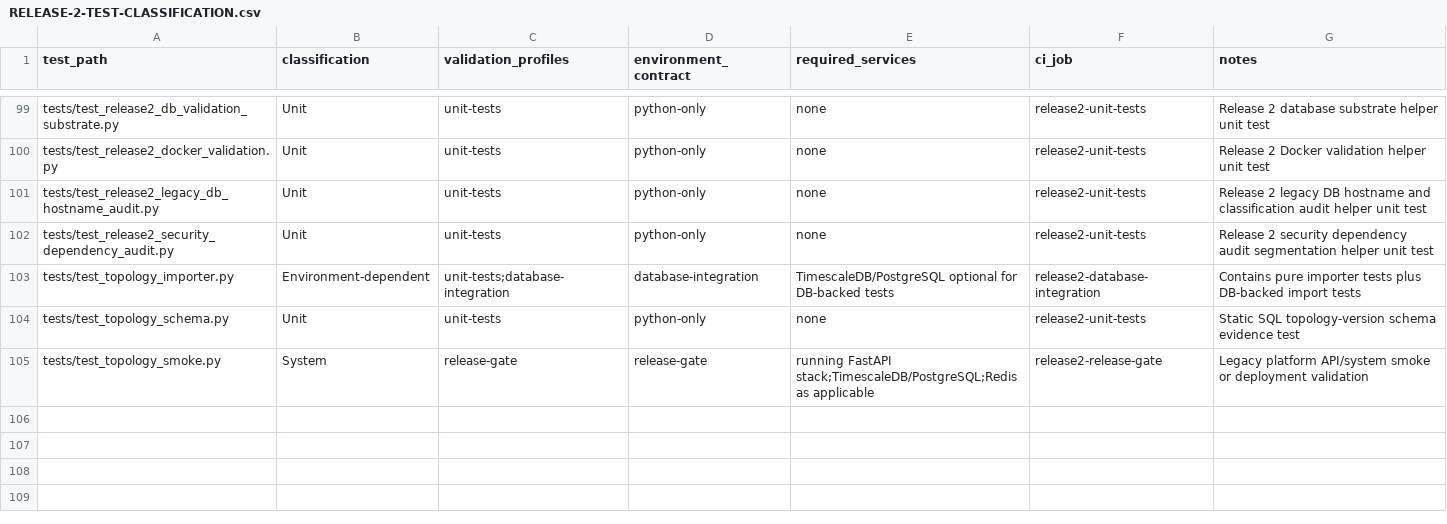
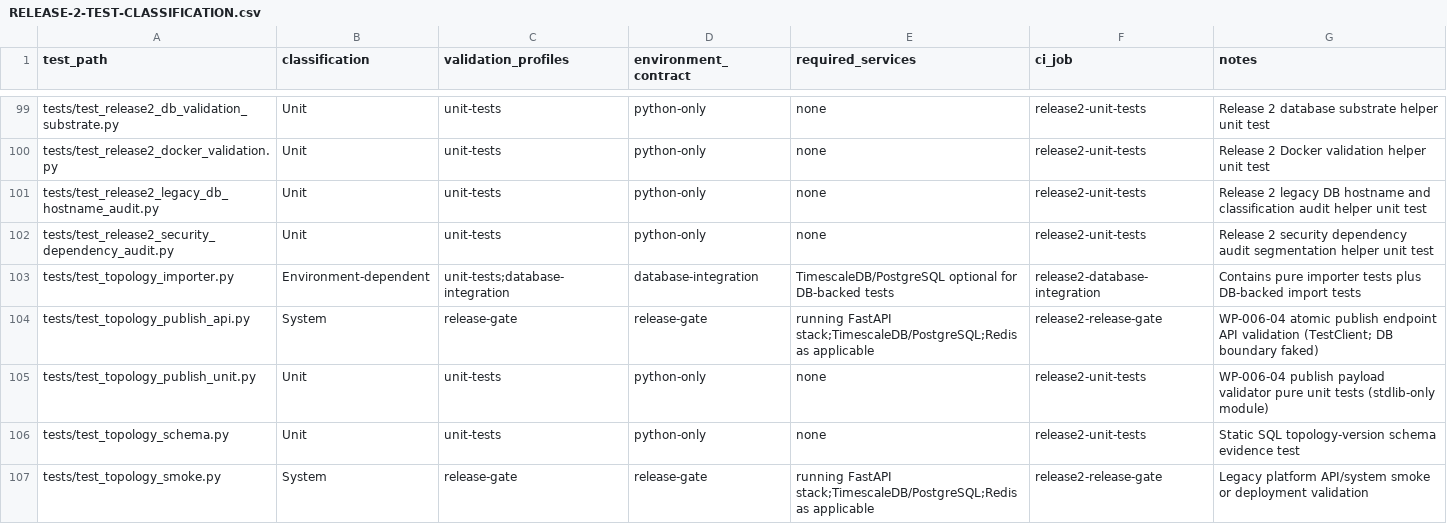
Before and after one commit to emmanoff-sys/diep-lab, a CSV file: engineering/governance/EECR/release-2/RELEASE-2-TEST-CLASSIFICATION.csv, drawn as a sheet; only a part is shown, gaps mark what is left out; the diff names each change by its address in the sheet, - before the commit and + after, or states it on an @@ line.

```diff
--- a/engineering/governance/EECR/release-2/RELEASE-2-TEST-CLASSIFICATION.csv
+++ b/engineering/governance/EECR/release-2/RELEASE-2-TEST-CLASSIFICATION.csv
+row 104: tests/test_topology_publish_api.py | System | release-gate | release-gate | running FastAPI stack;TimescaleDB/PostgreSQL;Redis as applicable | release2-release-gate | WP-006-04 atomic publish endpoint API validation (TestClient; DB boundary faked)
+row 105: tests/test_topology_publish_unit.py | Unit | unit-tests | python-only | none | release2-unit-tests | WP-006-04 publish payload validator pure unit tests (stdlib-only module)
```
Also changed, not shown: 4 other files.
